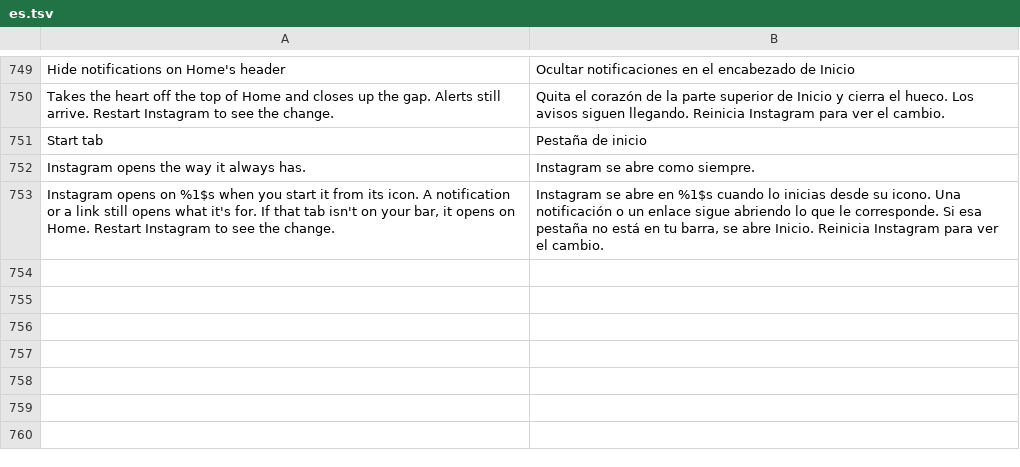
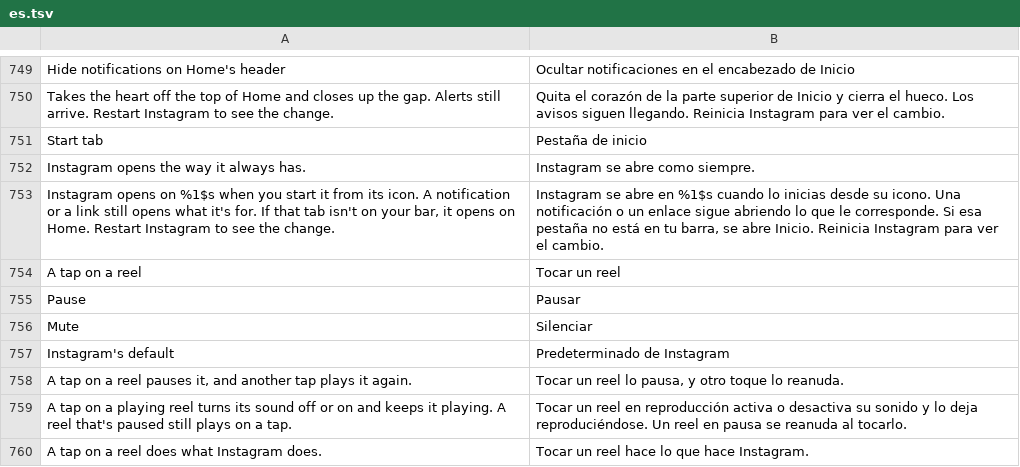
Before and after one commit to SysAdminDoc/HushGram, a TSV file: extensions/shared/library/src/main/l10n/es.tsv, drawn as a sheet; only a part is shown, gaps mark what is left out; the diff names each change by its address in the sheet, - before the commit and + after, or states it on an @@ line.

```diff
--- a/extensions/shared/library/src/main/l10n/es.tsv
+++ b/extensions/shared/library/src/main/l10n/es.tsv
+row 754: A tap on a reel | Tocar un reel
+row 755: Pause | Pausar
+row 756: Mute | Silenciar
+row 757: Instagram's default | Predeterminado de Instagram
+row 758: A tap on a reel pauses it, and another tap plays it again. | Tocar un reel lo pausa, y otro toque lo reanuda.
+row 759: A tap on a playing reel turns its sound off or on and keeps it playing. A reel that's paused still plays on a tap. | Tocar un reel en reproducción activa o desactiva su sonido y lo deja reproduciéndose. Un reel en pausa se reanuda al tocarlo.
+row 760: A tap on a reel does what Instagram does. | Tocar un reel hace lo que hace Instagram.
```
Also changed, not shown: extensions/shared/library/src/main/l10n/de.tsv, extensions/shared/library/src/main/l10n/in.tsv, 24 other files.
